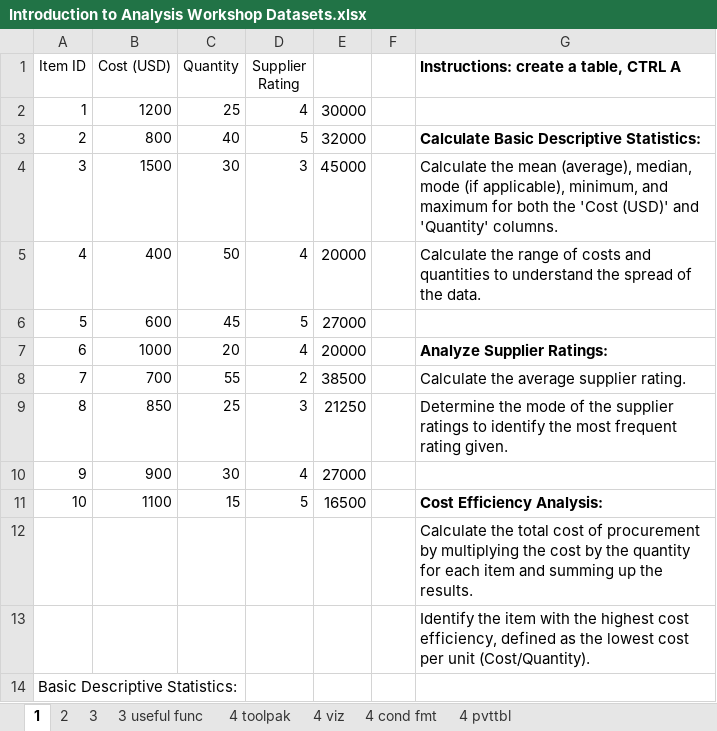
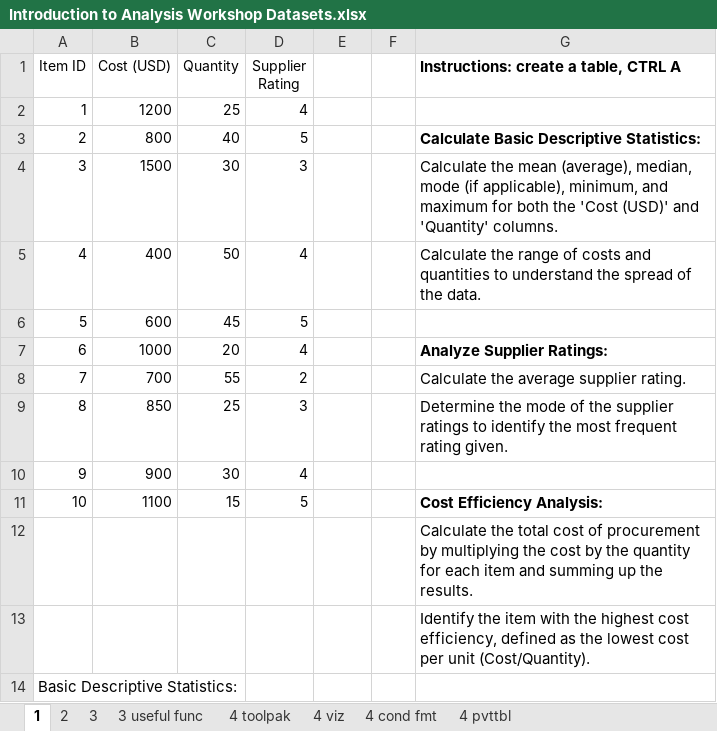
Before and after one commit to DataNarrator/Introduction-to-Analysis, an Excel workbook: Introduction to Analysis Workshop Datasets.xlsx, sheet 1, drawn as a sheet; only a part is shown; values as stored, in another font and other column widths than the file's, no borders; the diff names each change by its address in the sheet, - before the commit and + after, or states it on an @@ line.

```diff
--- a/Introduction to Analysis Workshop Datasets.xlsx (sheet 1)
+++ b/Introduction to Analysis Workshop Datasets.xlsx (sheet 1)
-E2: 30000
+E2: (empty)
-E3: 32000
+E3: (empty)
-E4: 45000
+E4: (empty)
-E5: 20000
+E5: (empty)
-E6: 27000
+E6: (empty)
-E7: 20000
+E7: (empty)
-E8: 38500
+E8: (empty)
-E9: 21250
+E9: (empty)
-E10: 27000
+E10: (empty)
-E11: 16500
+E11: (empty)
```
Also changed, not shown: sheet 2.
